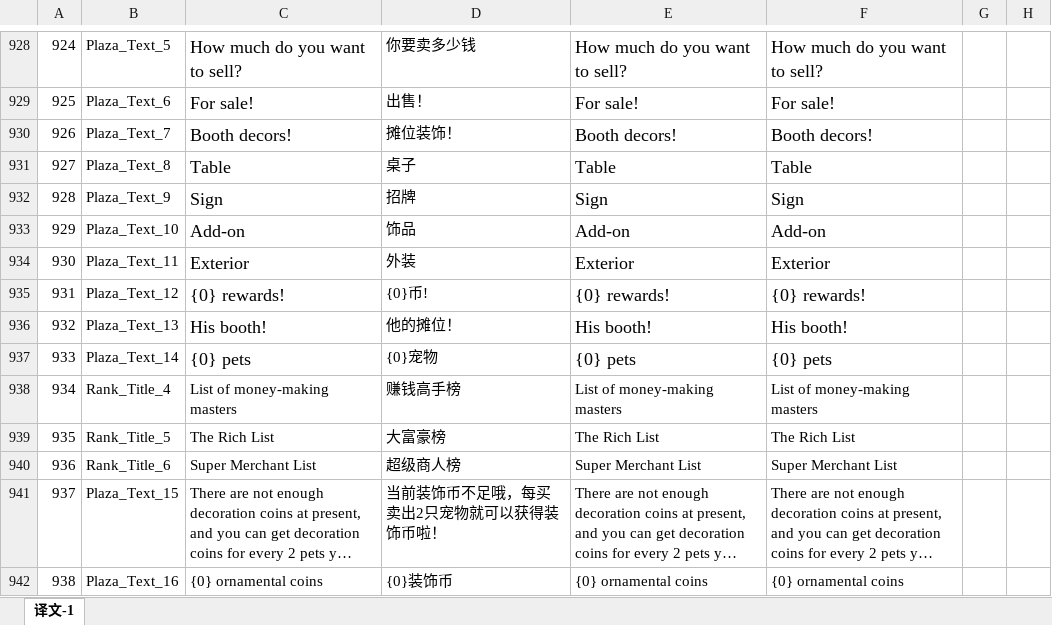
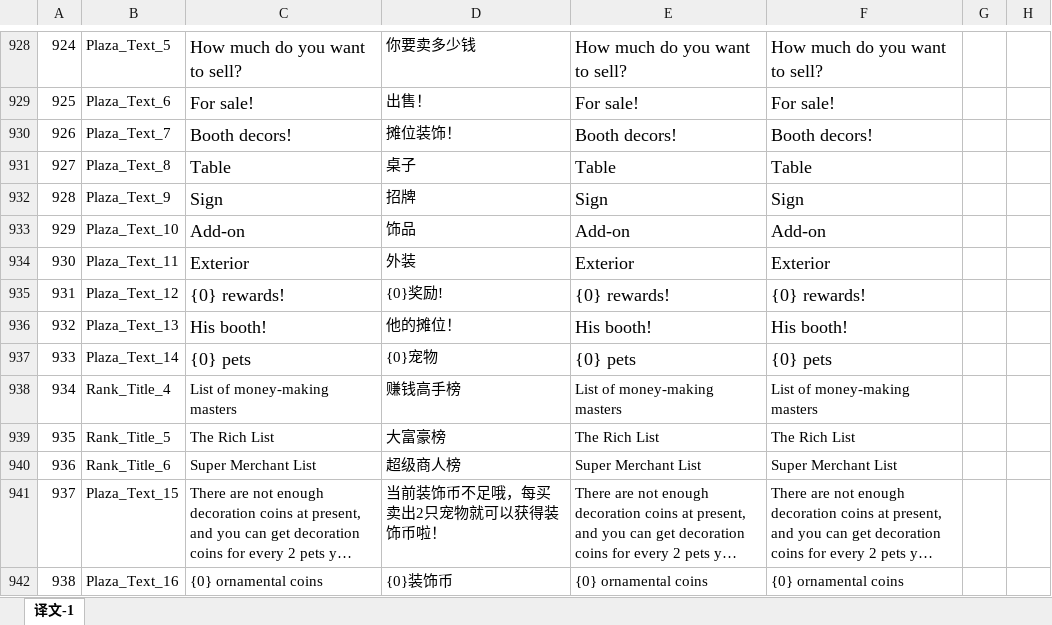
Before and after one commit to mobox-lab/dragonverse, an Excel workbook: pet-simulator/Excel/Language_多语言表.xlsx, sheet 译文-1, drawn as a sheet; only a part is shown, gaps mark what is left out; long unchanged cells end in …; values as stored, in another font and other column widths than the file's, no borders; the diff covers the shown part only; the diff names each change by its address in the sheet, - before the commit and + after, or states it on an @@ line.

```diff
--- a/pet-simulator/Excel/Language_多语言表.xlsx (sheet 译文-1)
+++ b/pet-simulator/Excel/Language_多语言表.xlsx (sheet 译文-1)
-D935: {0}币!
+D935: {0}奖励!
```
Also changed, not shown: 1 added row and 25 edited cells elsewhere in this sheet, pet-simulator/Excel/Achievements_成就表.xlsx, 3 other files.
